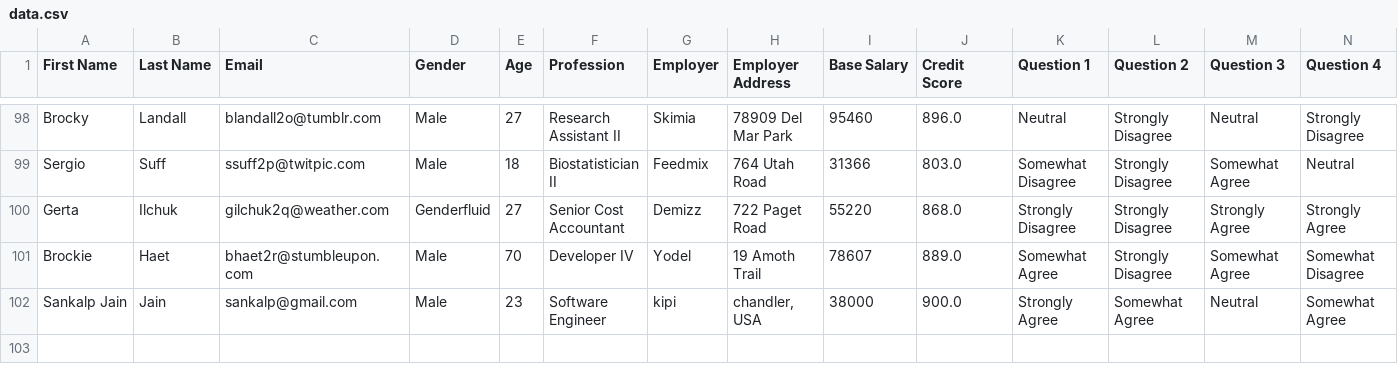
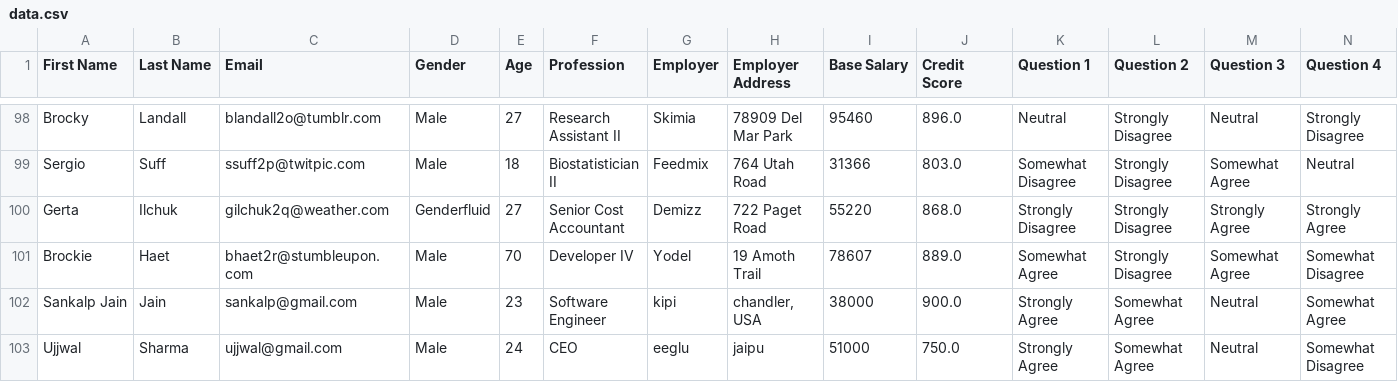
Before and after one commit to eegluit/mudad-credit-module, a CSV file: data.csv, drawn as a sheet; only a part is shown, gaps mark what is left out; rows hold the shown columns only; the diff names each change by its address in the sheet, - before the commit and + after, or states it on an @@ line.

```diff
--- a/data.csv
+++ b/data.csv
+row 103: Ujjwal | Sharma | ujjwal@gmail.com | Male | 24 | CEO | eeglu | jaipu | 51000 | 750.0 | Strongly Agree | Somewhat Agree | Neutral | Somewhat Disagree
```
Also changed, not shown: 5 other files.
